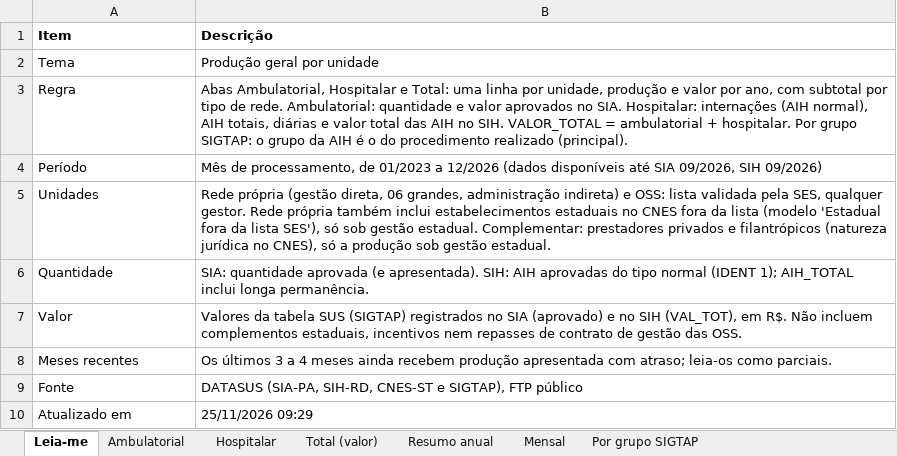
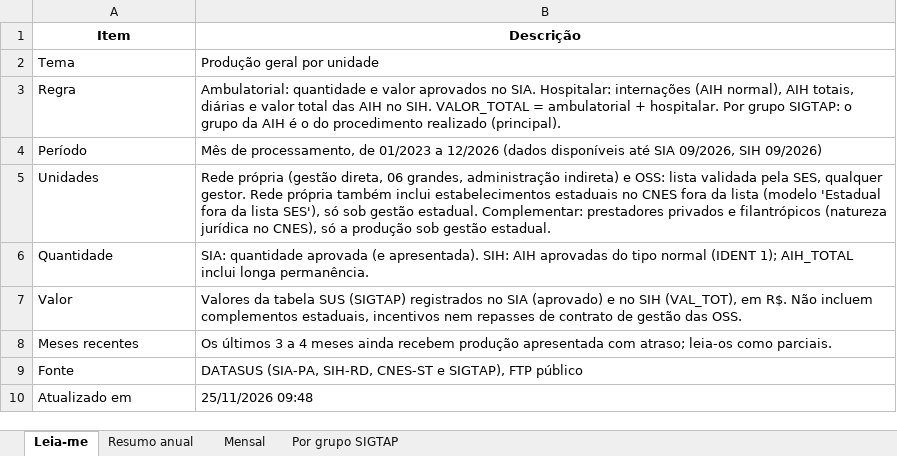
Before and after one commit to DGMOG-SES/producao-unidades-pe, an Excel workbook: planilhas/01_producao_geral.xlsx, sheet Leia-me, drawn as a sheet; values as stored, in another font and other column widths than the file's, no borders; the diff names each change by its address in the sheet, - before the commit and + after, or states it on an @@ line.

```diff
--- a/planilhas/01_producao_geral.xlsx (sheet Leia-me)
+++ b/planilhas/01_producao_geral.xlsx (sheet Leia-me)
-sheet tab: Ambulatorial
-sheet tab: Hospitalar
-sheet tab: Total (valor)
-A1:B1 alignment: left
+A1:B1 alignment: center
-B3 (Descrição): Abas Ambulatorial, Hospitalar e Total: uma linha por unidade, produção e valor por ano, com subtotal por tipo de rede. Ambulatorial: quantidade…
+B3 (Descrição): Ambulatorial: quantidade…
-B10 (Descrição): 25/11/2026 09:29
+B10 (Descrição): 25/11/2026 09:48
```
Also changed, not shown: sheet Mensal, sheet Resumo anual, sheet Por grupo SIGTAP, planilhas/00_unidades.xlsx, planilhas/04_transplantes.xlsx, 14 other files.
